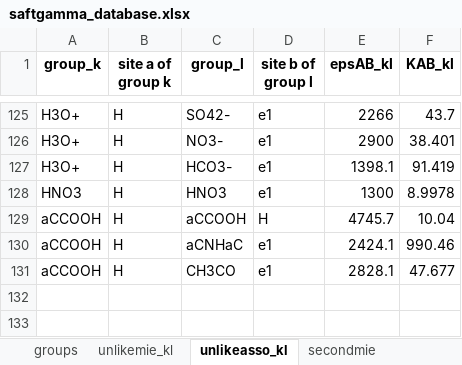
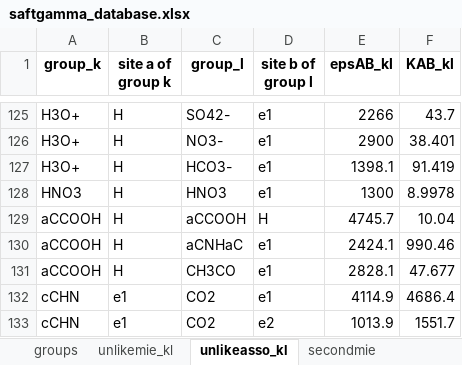
Before and after one commit to gustavochm/sgtpy, an Excel workbook: sgtpy/database/saftgamma_database.xlsx, sheet unlikeasso_kl, drawn as a sheet; only a part is shown, gaps mark what is left out; values as stored, in another font and other column widths than the file's, no borders; the diff names each change by its address in the sheet, - before the commit and + after, or states it on an @@ line.

```diff
--- a/sgtpy/database/saftgamma_database.xlsx (sheet unlikeasso_kl)
+++ b/sgtpy/database/saftgamma_database.xlsx (sheet unlikeasso_kl)
+row 132: cCHN | e1 | CO2 | e1 | 4114.9 | 4686.4
+row 133: cCHN | e1 | CO2 | e2 | 1013.9 | 1551.7
```
Also changed, not shown: sheet groups, sheet secondasso, sheet unlikemie_kl, sheet secondmie, 2 other files.
